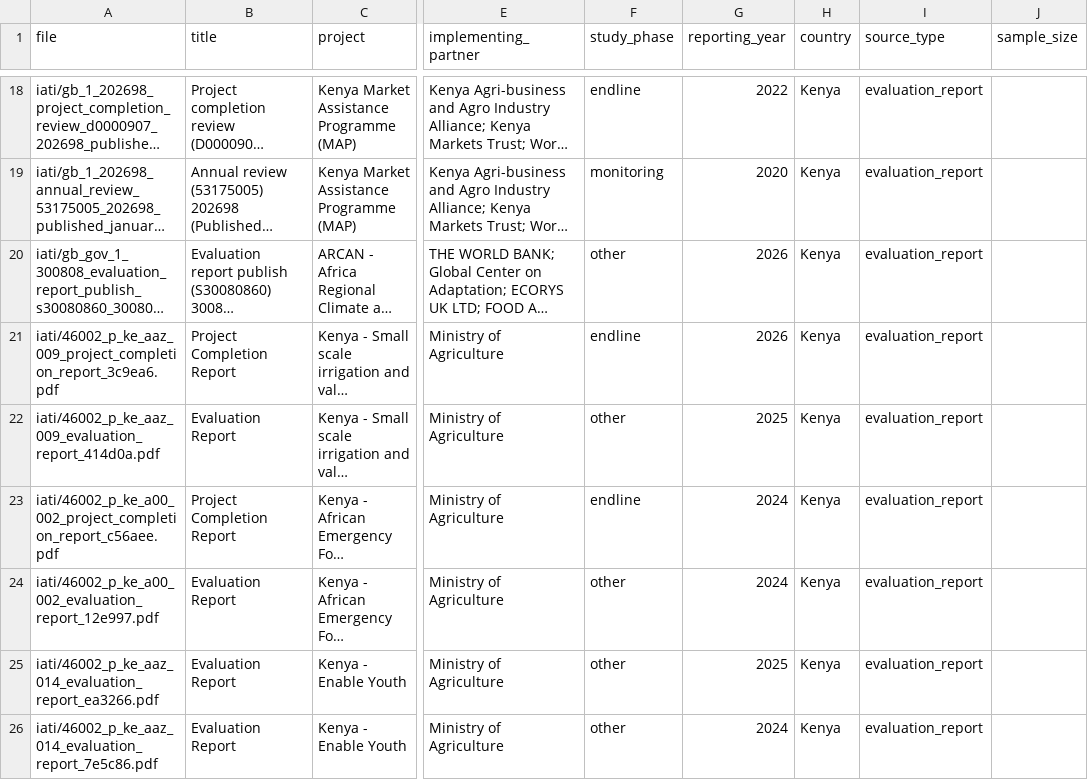
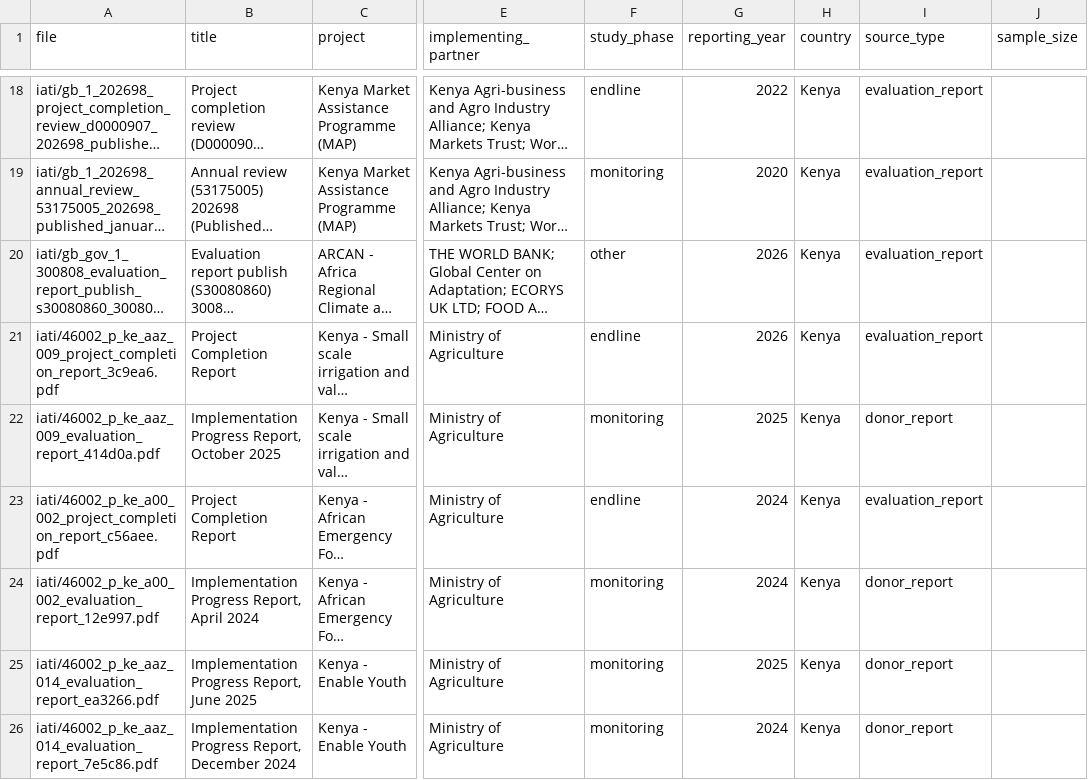
Before and after one commit to tiwipaddler/mel-mcp, a CSV file: starter/kenya-agriculture/manifest.csv, drawn as a sheet; only a part is shown, gaps mark what is left out; long unchanged cells end in …; the diff names each change by its address in the sheet, - before the commit and + after, or states it on an @@ line.

Commit message:
Label the AfDB progress reports as progress reports

```diff
--- a/starter/kenya-agriculture/manifest.csv
+++ b/starter/kenya-agriculture/manifest.csv
-B22 (title): Evaluation Report
+B22 (title): Implementation Progress Report, October 2025
-F22 (study_phase): other
+F22 (study_phase): monitoring
-I22 (source_type): evaluation_report
+I22 (source_type): donor_report
-B24 (title): Evaluation Report
+B24 (title): Implementation Progress Report, April 2024
-F24:F26 (study_phase): other
+F24:F26 (study_phase): monitoring
-I24:I26 (source_type): evaluation_report
+I24:I26 (source_type): donor_report
-B25 (title): Evaluation Report
+B25 (title): Implementation Progress Report, June 2025
-B26 (title): Evaluation Report
+B26 (title): Implementation Progress Report, December 2024
```
